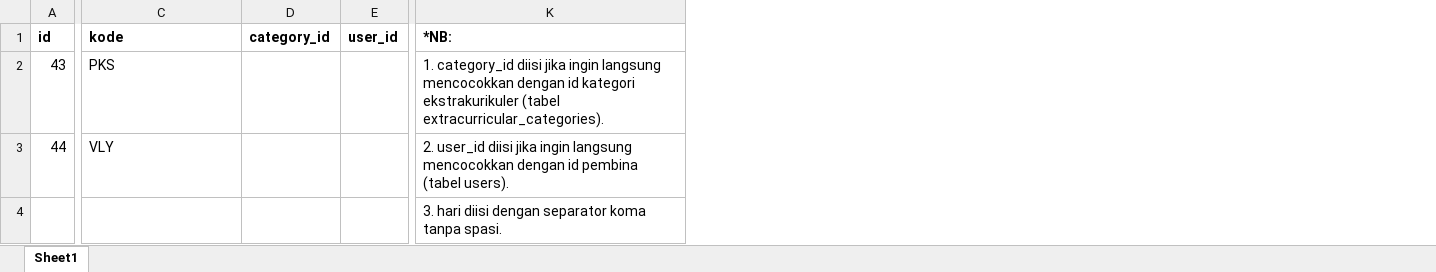
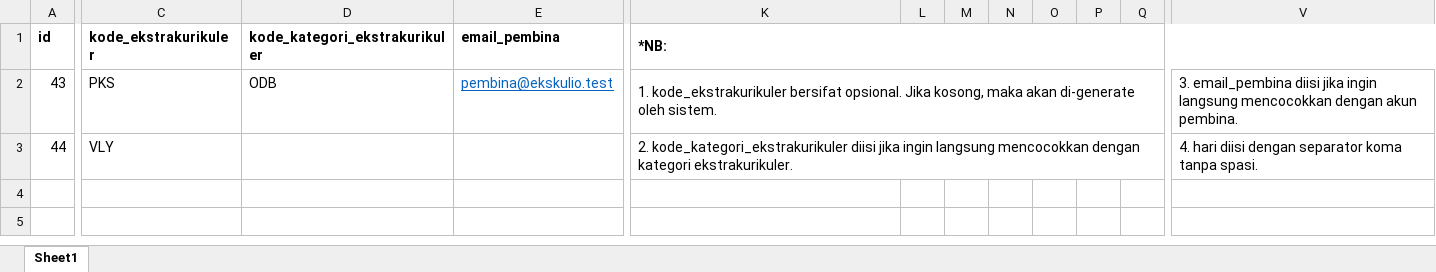
Before and after one commit to iz4ru/ekskulio, an Excel workbook: public/templates/import-ekstrakurikuler.xlsx, sheet Sheet1, drawn as a sheet; only a part is shown, gaps mark what is left out; values as stored, in another font and other column widths than the file's, no borders; removed rows and columns are numbered as before the commit, all else as after; rows hold the shown columns only; the diff covers the shown part only; the diff names each change by its address in the sheet, - before the commit and + after, or states it on an @@ line.

```diff
--- a/public/templates/import-ekstrakurikuler.xlsx (sheet Sheet1)
+++ b/public/templates/import-ekstrakurikuler.xlsx (sheet Sheet1)
-column D (category_id), empty
-column E (user_id), empty
+column D (kode_kategori_ekstrakurikuler), row 2: ODB
+column E (email_pembina), row 2: pembina@ekskulio.test
+column L, empty
+column M, empty
+column N, empty
+column O, empty
+column P, empty
+column Q, empty
+column V, rows 2-3: 3. email_pembina diisi jika ingin langsung mencocokkan dengan akun pembina. | 4. hari diisi dengan separator koma tanpa spasi.
-C1: kode
+C1: kode_ekstrakurikuler
+K1:V1 merged
-K2 (*NB:): 1. category_id diisi jika ingin langsung mencocokkan dengan id kategori ekstrakurikuler (tabel extracurricular_categories).
+K2 (*NB:): 1. kode_ekstrakurikuler bersifat opsional. Jika kosong, maka akan di-generate oleh sistem.
+K2:U2 merged
-K3 (*NB:): 2. user_id diisi jika ingin langsung mencocokkan dengan id pembina (tabel users).
+K3 (*NB:): 2. kode_kategori_ekstrakurikuler diisi jika ingin langsung mencocokkan dengan kategori ekstrakurikuler.
+K3:U3 merged
-row 4:  |  |  |  | 3. hari diisi dengan separator koma tanpa spasi.
```
Also changed, not shown: 4 added columns elsewhere in this sheet, public/templates/import-kategori-ekstrakurikuler.xlsx, public/templates/import-kelas.xlsx, 54 other files.
